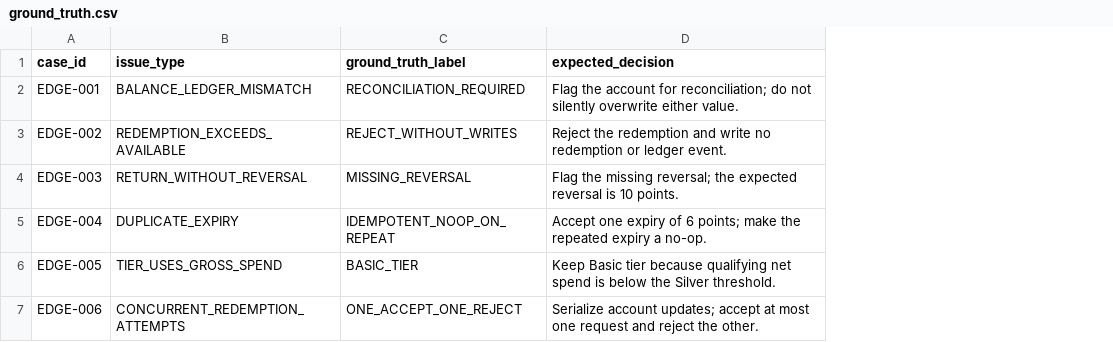
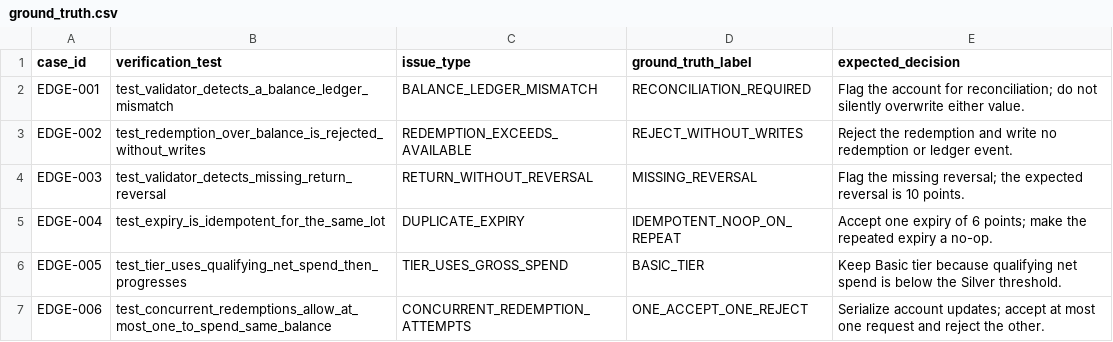
Before and after one commit to sailaharcherukuri/Loyalty-ledger, a CSV file: data/generated_small/ground_truth.csv, drawn as a sheet; the diff names each change by its address in the sheet, - before the commit and + after, or states it on an @@ line.

```diff
--- a/data/generated_small/ground_truth.csv
+++ b/data/generated_small/ground_truth.csv
+column B (verification_test), rows 2-7: test_validator_detects_a_balance_ledger_mismatch | test_redemption_over_balance_is_rejected_without_writes | test_validator_detects_missing_return_reversal | test_expiry_is_idempotent_for_the_same_lot | test_tier_uses_qualifying_net_spend_then_progresses | test_concurrent_redemptions_allow_at_most_one_to_spend_same_balance
```
Also changed, not shown: data/generated_small/account_tier_history.csv, data/generated_small/expiry_batch_details.csv, 25 other files.
